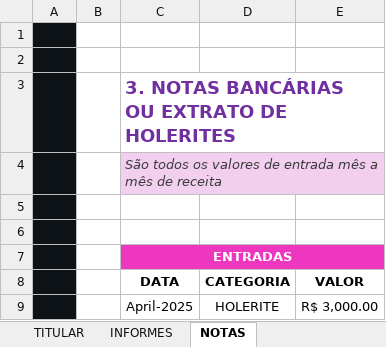
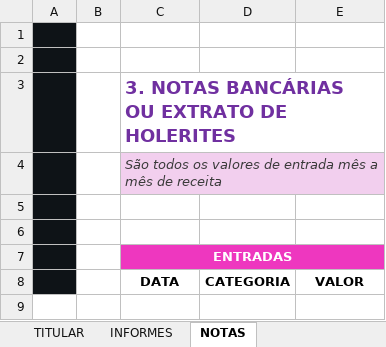
Before and after one commit to SidneiFeitosa/Planilha-Imposto-de-Renda, an Excel workbook: Imposto de Renda.xlsx, sheet NOTAS, drawn as a sheet; values as stored, in another font and other column widths than the file's, no borders; charts and pictures and table styles not drawn; the diff names each change by its address in the sheet, - before the commit and + after, or states it on an @@ line.

```diff
--- a/Imposto de Renda.xlsx (sheet NOTAS)
+++ b/Imposto de Renda.xlsx (sheet NOTAS)
-row 9:  |  | April-2025 | HOLERITE | R$ 3,000.00
```
Also changed, not shown: sheet INFORMES, sheet TITULAR, charts or pictures.
